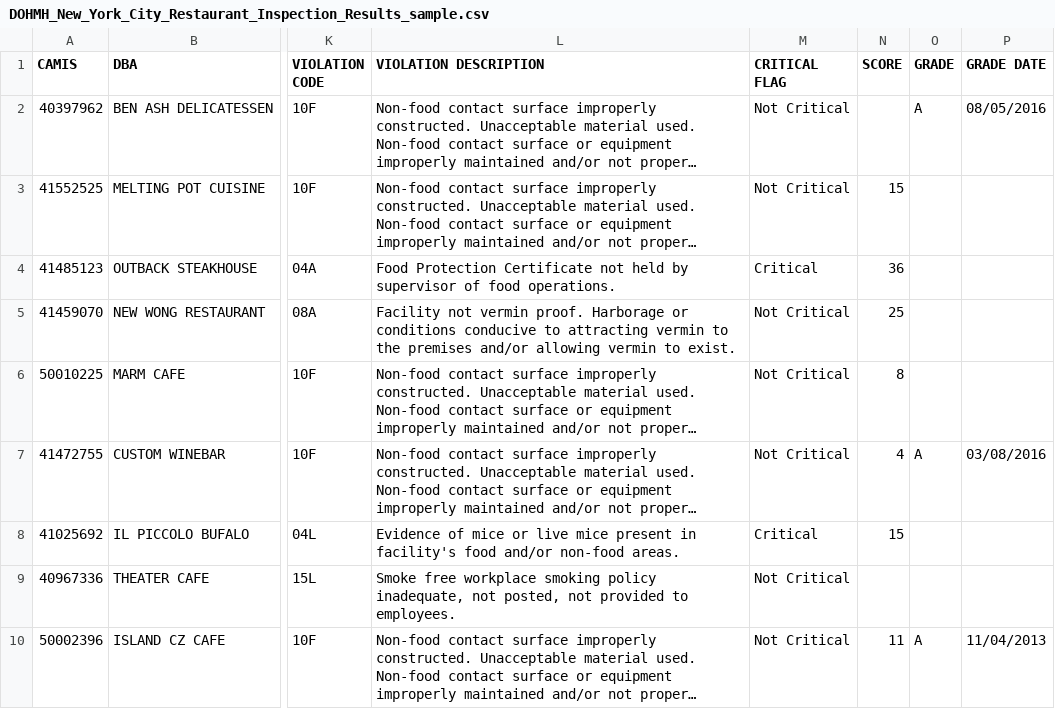
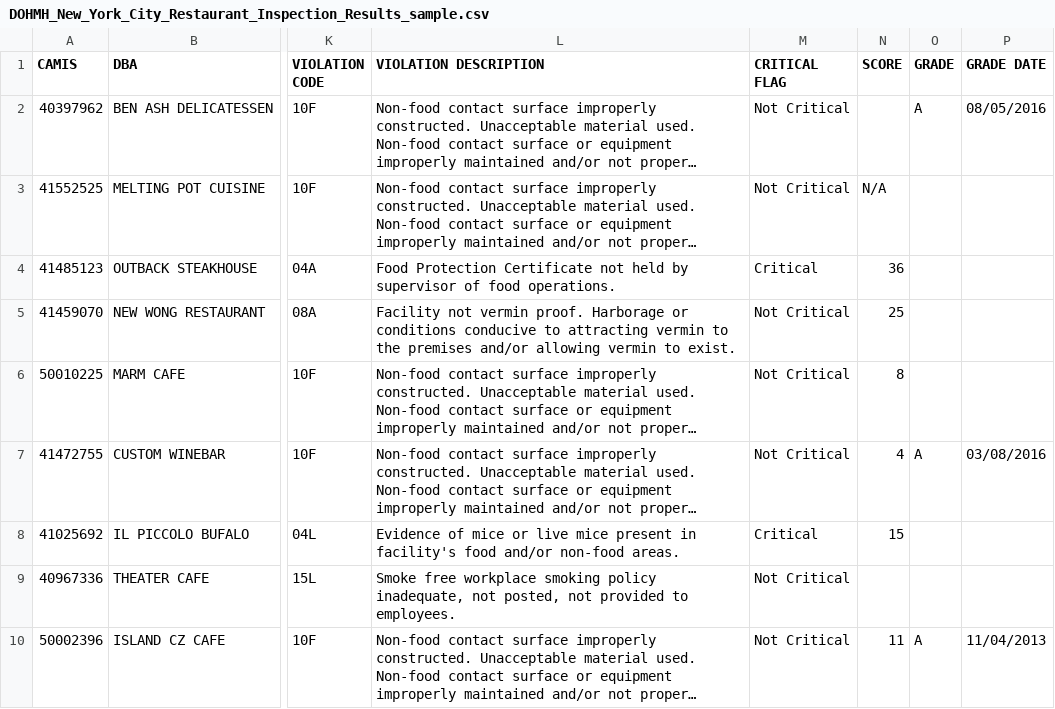
Before and after one commit to roviedo/nyc_restaurant_task, a CSV file: DOHMH_New_York_City_Restaurant_Inspection_Results_sample.csv, drawn as a sheet; only a part is shown, gaps mark what is left out; long unchanged cells end in …; the diff names each change by its address in the sheet, - before the commit and + after, or states it on an @@ line.

```diff
--- a/DOHMH_New_York_City_Restaurant_Inspection_Results_sample.csv
+++ b/DOHMH_New_York_City_Restaurant_Inspection_Results_sample.csv
-N3 (SCORE): 15
+N3 (SCORE): N/A
```
Also changed, not shown: 1 other file.
